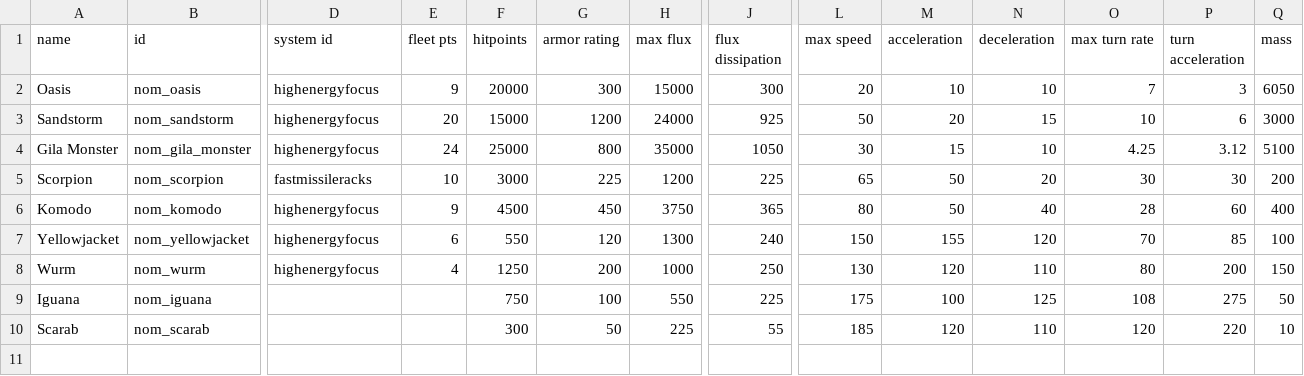
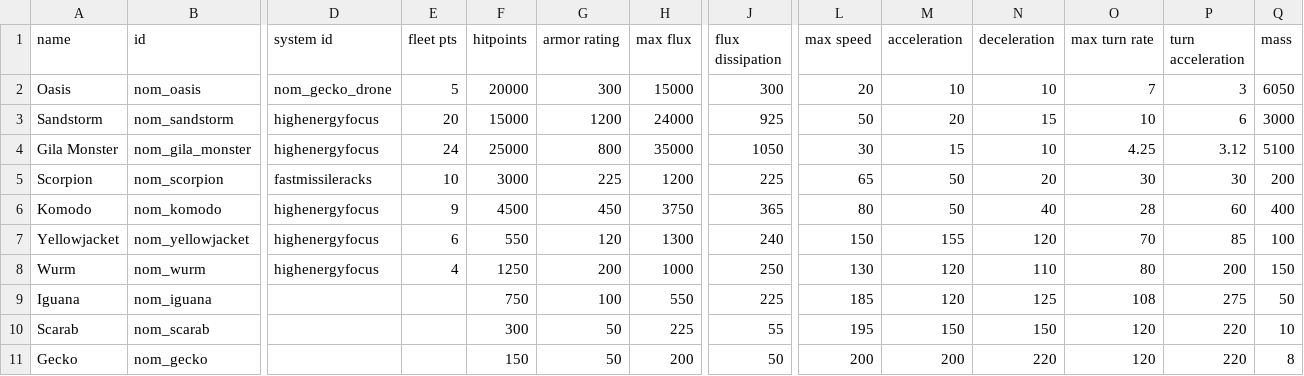
Before and after one commit to Trylobot/starsector-mods, a CSV file: nom/data/hulls/ship_data.csv, drawn as a sheet; only a part is shown, gaps mark what is left out; rows hold the shown columns only; the diff names each change by its address in the sheet, - before the commit and + after, or states it on an @@ line.

Commit message:
added gecko drone and 50-drone system to Oasis

```diff
--- a/nom/data/hulls/ship_data.csv
+++ b/nom/data/hulls/ship_data.csv
-D2 (system id): highenergyfocus
+D2 (system id): nom_gecko_drone
-E2 (fleet pts): 9
+E2 (fleet pts): 5
-L9 (max speed): 175
+L9 (max speed): 185
-M9 (acceleration): 100
+M9 (acceleration): 120
-L10 (max speed): 185
+L10 (max speed): 195
-M10 (acceleration): 120
+M10 (acceleration): 150
-N10 (deceleration): 110
+N10 (deceleration): 150
+row 11: Gecko | nom_gecko |  |  | 150 | 50 | 200 | 50 | 200 | 200 | 220 | 120 | 220 | 8
```
Also changed, not shown: 9 other files.
